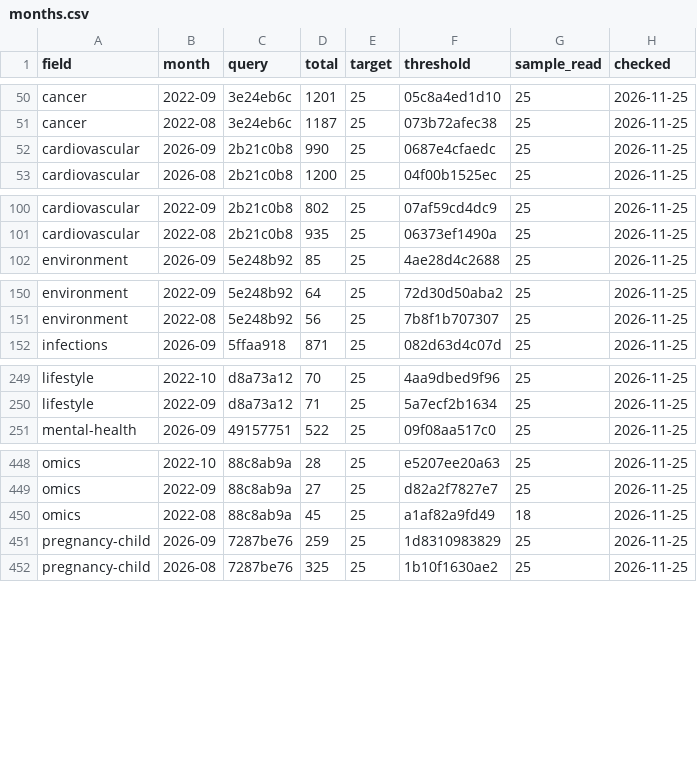
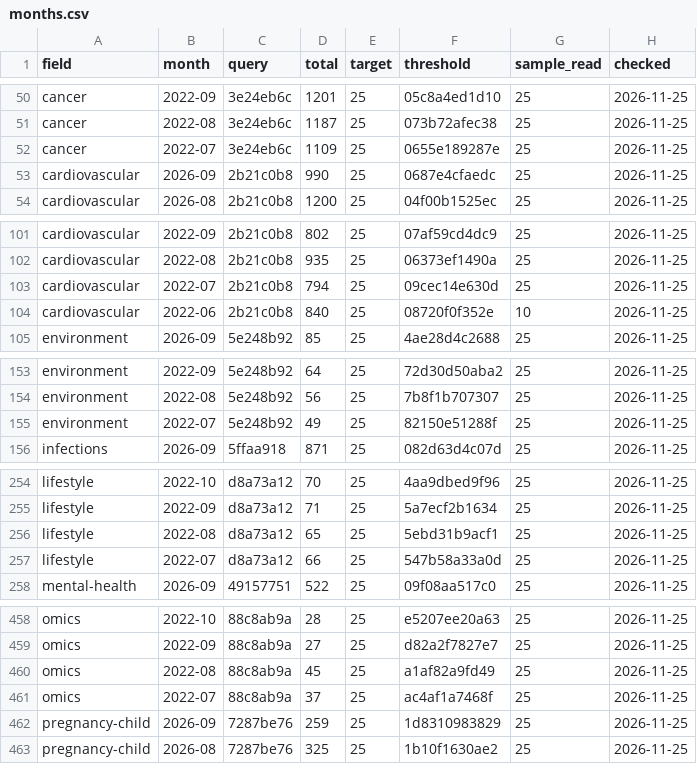
Before and after one commit to nfdi4health/datashield-function-ideas, a CSV file: literature-watch/data/months.csv, drawn as a sheet; only a part is shown, gaps mark what is left out; the diff covers the shown part only.

Commit message:
data: literature watch, 250 papers

```diff
--- a/literature-watch/data/months.csv
+++ b/literature-watch/data/months.csv
@@ -51,2 +51,3 @@
 "cancer","2022-08","3e24eb6c",1187,25,"073b72afec38",25,"2026-11-25"
+"cancer","2022-07","3e24eb6c",1109,25,"0655e189287e",25,"2026-11-25"
 "cardiovascular","2026-09","2b21c0b8",990,25,"0687e4cfaedc",25,"2026-11-25"
@@ -101,2 +102,4 @@
 "cardiovascular","2022-08","2b21c0b8",935,25,"06373ef1490a",25,"2026-11-25"
+"cardiovascular","2022-07","2b21c0b8",794,25,"09cec14e630d",25,"2026-11-25"
+"cardiovascular","2022-06","2b21c0b8",840,25,"08720f0f352e",10,"2026-11-25"
 "environment","2026-09","5e248b92",85,25,"4ae28d4c2688",25,"2026-11-25"
@@ -151,2 +154,3 @@
 "environment","2022-08","5e248b92",56,25,"7b8f1b707307",25,"2026-11-25"
+"environment","2022-07","5e248b92",49,25,"82150e51288f",25,"2026-11-25"
 "infections","2026-09","5ffaa918",871,25,"082d63d4c07d",25,"2026-11-25"
@@ -250,2 +255,4 @@
 "lifestyle","2022-09","d8a73a12",71,25,"5a7ecf2b1634",25,"2026-11-25"
+"lifestyle","2022-08","d8a73a12",65,25,"5ebd31b9acf1",25,"2026-11-25"
+"lifestyle","2022-07","d8a73a12",66,25,"547b58a33a0d",25,"2026-11-25"
 "mental-health","2026-09","49157751",522,25,"09f08aa517c0",25,"2026-11-25"
@@ -449,3 +459,4 @@
 "omics","2022-09","88c8ab9a",27,25,"d82a2f7827e7",25,"2026-11-25"
-"omics","2022-08","88c8ab9a",45,25,"a1af82a9fd49",18,"2026-11-25"
+"omics","2022-08","88c8ab9a",45,25,"a1af82a9fd49",25,"2026-11-25"
+"omics","2022-07","88c8ab9a",37,25,"ac4af1a7468f",25,"2026-11-25"
 "pregnancy-child","2026-09","7287be76",259,25,"1d8310983829",25,"2026-11-25"
```
Also changed, not shown: 6 added rows elsewhere in this file, 3 other files.
